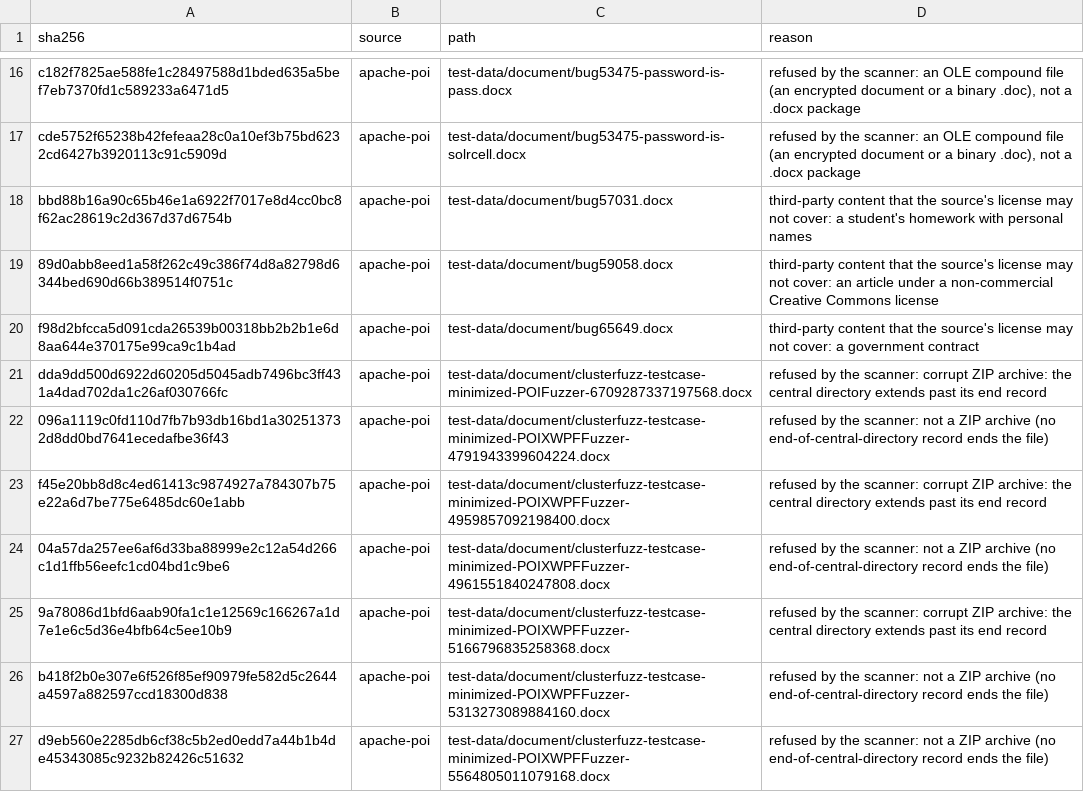
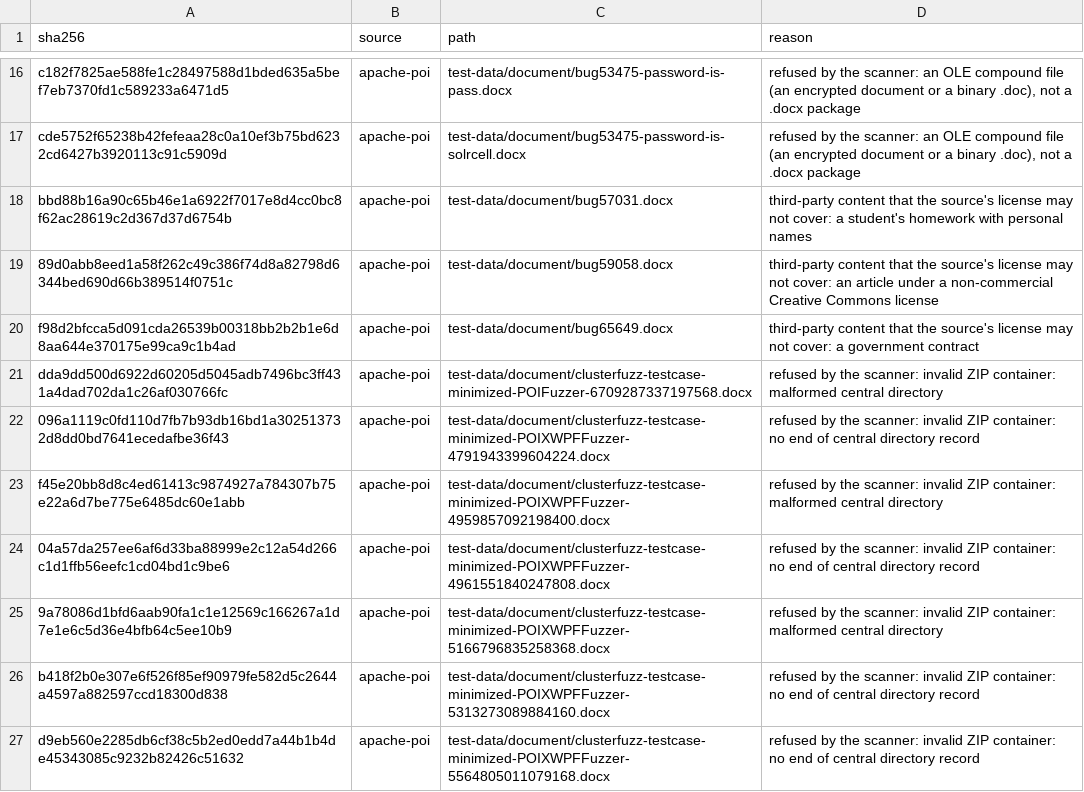
Before and after one commit to BayanDocs/bayan-core, a TSV file: lab/corpus/public/excluded.tsv, drawn as a sheet; only a part is shown, gaps mark what is left out; the diff covers the shown part only.

```diff
--- a/lab/corpus/public/excluded.tsv
+++ b/lab/corpus/public/excluded.tsv
@@ -20,8 +20,8 @@ bbd88b16a90c65b46e1a6922f7017e8d4cc0bc8f62ac28619c2d367d37d6754b	apache-poi	test
 f98d2bfcca5d091cda26539b00318bb2b2b1e6d8aa644e370175e99ca9c1b4ad	apache-poi	test-data/document/bug65649.docx	third-party content that the source's license may not cover: a government contract
-dda9dd500d6922d60205d5045adb7496bc3ff431a4dad702da1c26af030766fc	apache-poi	test-data/document/clusterfuzz-testcase-minimized-POIFuzzer-6709287337197568.docx	refused by the scanner: corrupt ZIP archive: the central directory extends past its end record
-096a1119c0fd110d7fb7b93db16bd1a302513732d8dd0bd7641ecedafbe36f43	apache-poi	test-data/document/clusterfuzz-testcase-minimized-POIXWPFFuzzer-4791943399604224.docx	refused by the scanner: not a ZIP archive (no end-of-central-directory record ends the file)
-f45e20bb8d8c4ed61413c9874927a784307b75e22a6d7be775e6485dc60e1abb	apache-poi	test-data/document/clusterfuzz-testcase-minimized-POIXWPFFuzzer-4959857092198400.docx	refused by the scanner: corrupt ZIP archive: the central directory extends past its end record
-04a57da257ee6af6d33ba88999e2c12a54d266c1d1ffb56eefc1cd04bd1c9be6	apache-poi	test-data/document/clusterfuzz-testcase-minimized-POIXWPFFuzzer-4961551840247808.docx	refused by the scanner: not a ZIP archive (no end-of-central-directory record ends the file)
-9a78086d1bfd6aab90fa1c1e12569c166267a1d7e1e6c5d36e4bfb64c5ee10b9	apache-poi	test-data/document/clusterfuzz-testcase-minimized-POIXWPFFuzzer-5166796835258368.docx	refused by the scanner: corrupt ZIP archive: the central directory extends past its end record
-b418f2b0e307e6f526f85ef90979fe582d5c2644a4597a882597ccd18300d838	apache-poi	test-data/document/clusterfuzz-testcase-minimized-POIXWPFFuzzer-5313273089884160.docx	refused by the scanner: not a ZIP archive (no end-of-central-directory record ends the file)
-d9eb560e2285db6cf38c5b2ed0edd7a44b1b4de45343085c9232b82426c51632	apache-poi	test-data/document/clusterfuzz-testcase-minimized-POIXWPFFuzzer-5564805011079168.docx	refused by the scanner: not a ZIP archive (no end-of-central-directory record ends the file)
+dda9dd500d6922d60205d5045adb7496bc3ff431a4dad702da1c26af030766fc	apache-poi	test-data/document/clusterfuzz-testcase-minimized-POIFuzzer-6709287337197568.docx	refused by the scanner: invalid ZIP container: malformed central directory
+096a1119c0fd110d7fb7b93db16bd1a302513732d8dd0bd7641ecedafbe36f43	apache-poi	test-data/document/clusterfuzz-testcase-minimized-POIXWPFFuzzer-4791943399604224.docx	refused by the scanner: invalid ZIP container: no end of central directory record
+f45e20bb8d8c4ed61413c9874927a784307b75e22a6d7be775e6485dc60e1abb	apache-poi	test-data/document/clusterfuzz-testcase-minimized-POIXWPFFuzzer-4959857092198400.docx	refused by the scanner: invalid ZIP container: malformed central directory
+04a57da257ee6af6d33ba88999e2c12a54d266c1d1ffb56eefc1cd04bd1c9be6	apache-poi	test-data/document/clusterfuzz-testcase-minimized-POIXWPFFuzzer-4961551840247808.docx	refused by the scanner: invalid ZIP container: no end of central directory record
+9a78086d1bfd6aab90fa1c1e12569c166267a1d7e1e6c5d36e4bfb64c5ee10b9	apache-poi	test-data/document/clusterfuzz-testcase-minimized-POIXWPFFuzzer-5166796835258368.docx	refused by the scanner: invalid ZIP container: malformed central directory
+b418f2b0e307e6f526f85ef90979fe582d5c2644a4597a882597ccd18300d838	apache-poi	test-data/document/clusterfuzz-testcase-minimized-POIXWPFFuzzer-5313273089884160.docx	refused by the scanner: invalid ZIP container: no end of central directory record
+d9eb560e2285db6cf38c5b2ed0edd7a44b1b4de45343085c9232b82426c51632	apache-poi	test-data/document/clusterfuzz-testcase-minimized-POIXWPFFuzzer-5564805011079168.docx	refused by the scanner: invalid ZIP container: no end of central directory record
```
Also changed, not shown: 3 added rows and 12 edited cells elsewhere in this file, 44 other files.
